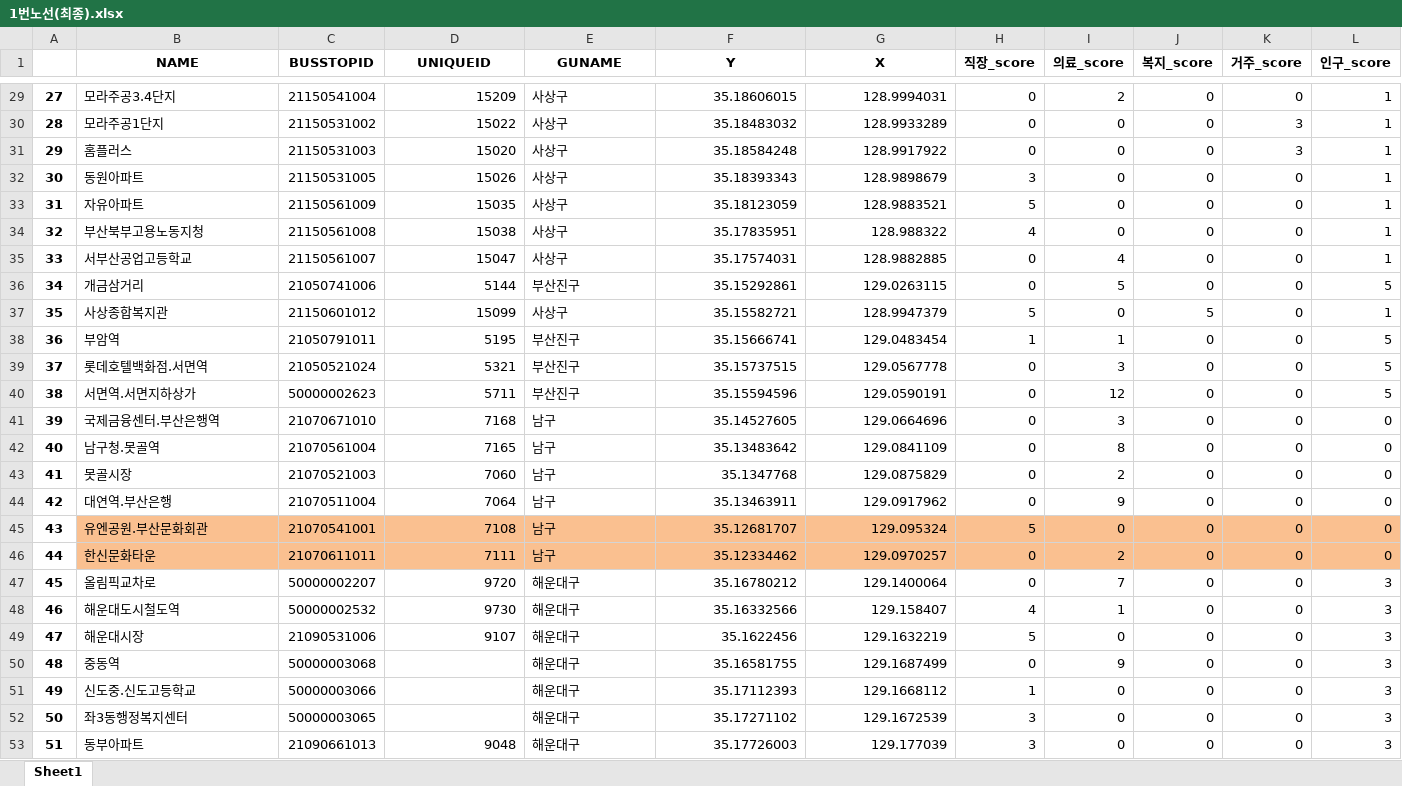
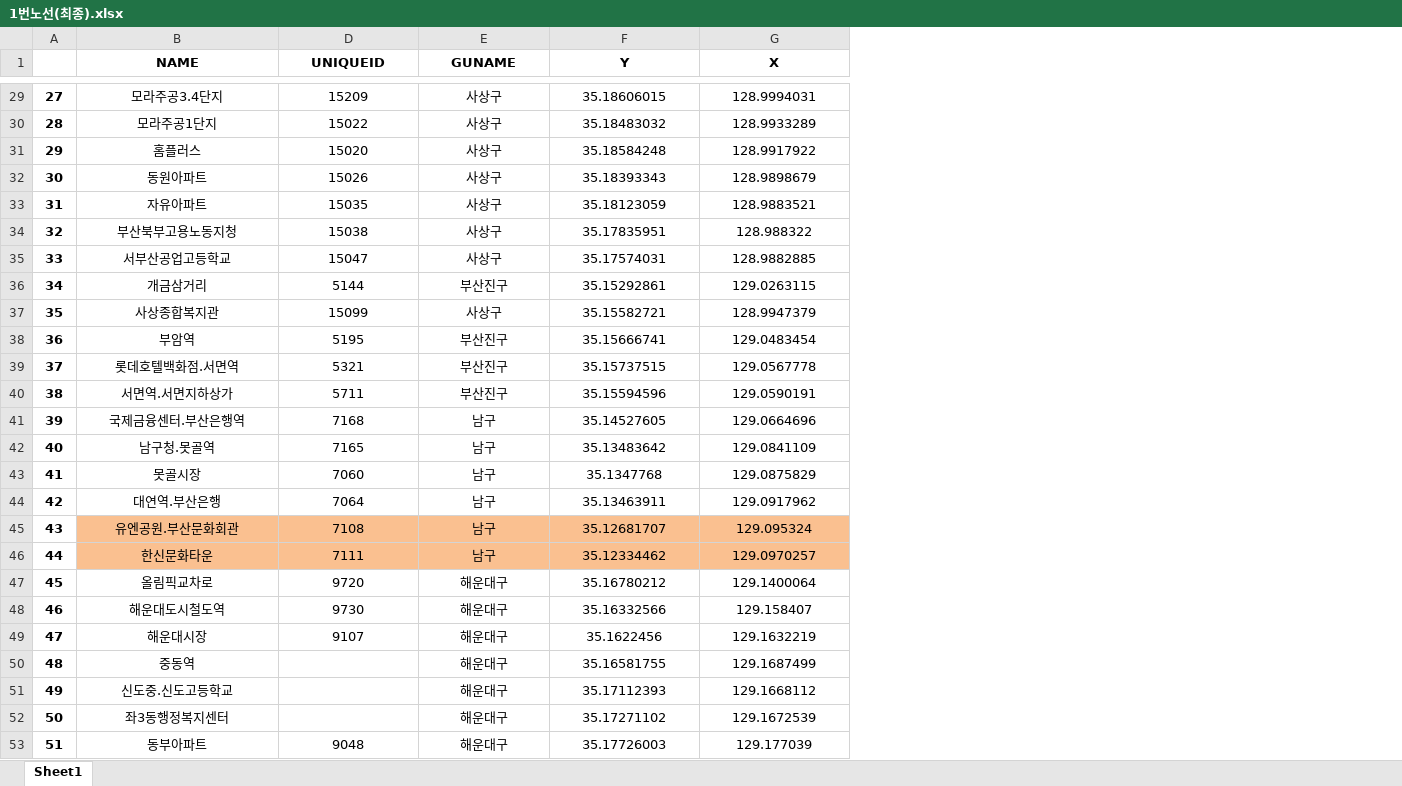
Before and after one commit to WithU-Bus/WithU-Bus, an Excel workbook: Bus_route/res/1번노선(최종).xlsx, sheet Sheet1, drawn as a sheet; only a part is shown, gaps mark what is left out; values as stored, in another font and other column widths than the file's, no borders; the diff covers the shown part only; the diff names each change by its address in the sheet, - before the commit and + after, or states it on an @@ line.

```diff
--- a/Bus_route/res/1번노선(최종).xlsx (sheet Sheet1)
+++ b/Bus_route/res/1번노선(최종).xlsx (sheet Sheet1)
@@ column C (BUSSTOPID) hidden, rows 29-53: 21150541004 | 21150531002 | 21150531003 | 21150531005 | 21150561009 | 21150561008 | 21150561007 | 21050741006 | 21150601012 | 21050791011 | 21050521024 | 50000002623 | 21070671010 | 21070561004 | 21070521003 | 21070511004 | 21070541001 | 21070611011 | 50000002207 | 50000002532 | 21090531006 | 50000003068 | 50000003066 | 50000003065 | 21090661013 @@
@@ column H (직장_score) hidden, rows 29-53: 0 | 0 | 0 | 3 | 5 | 4 | 0 | 0 | 5 | 1 | 0 | 0 | 0 | 0 | 0 | 0 | 5 | 0 | 0 | 4 | 5 | 0 | 1 | 3 | 3 @@
@@ column I (의료_score) hidden, rows 29-53: 2 | 0 | 0 | 0 | 0 | 0 | 4 | 5 | 0 | 1 | 3 | 12 | 3 | 8 | 2 | 9 | 0 | 2 | 7 | 1 | 0 | 9 | 0 | 0 | 0 @@
@@ column J (복지_score) hidden, rows 29-53: 0 | 0 | 0 | 0 | 0 | 0 | 0 | 0 | 5 | 0 | 0 | 0 | 0 | 0 | 0 | 0 | 0 | 0 | 0 | 0 | 0 | 0 | 0 | 0 | 0 @@
@@ column K (거주_score) hidden, rows 29-53: 0 | 3 | 3 | 0 | 0 | 0 | 0 | 0 | 0 | 0 | 0 | 0 | 0 | 0 | 0 | 0 | 0 | 0 | 0 | 0 | 0 | 0 | 0 | 0 | 0 @@
@@ column L (인구_score) hidden, rows 29-53: 1 | 1 | 1 | 1 | 1 | 1 | 1 | 5 | 1 | 5 | 5 | 5 | 0 | 0 | 0 | 0 | 0 | 0 | 3 | 3 | 3 | 3 | 3 | 3 | 3 @@
-B29:B53 alignment: left
+B29:B53 alignment: center
-D29:D49 alignment: right
+D29:D49 alignment: center
-E29:E53 alignment: left
+E29:E53 alignment: center
-F29:G53 alignment: right
+F29:G53 alignment: center
-D53 alignment: right
+D53 alignment: center
```
Also changed, not shown: cell formats elsewhere in this sheet, Bus_route/res/2번노선(최종).xlsx, wordcloud/res/빈도Total.xlsx, 8 other files.
